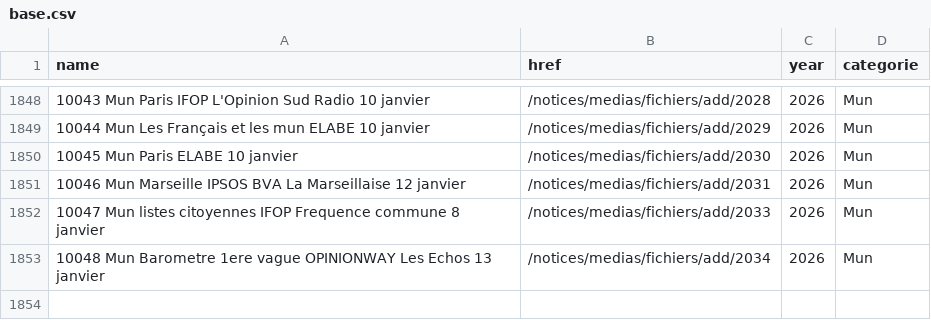
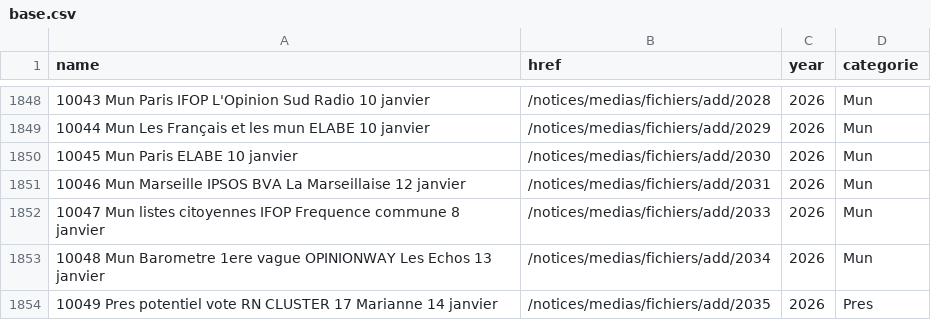
Before and after one commit to MieuxVoter/sondages-commission-index, a CSV file: base.csv, drawn as a sheet; only a part is shown, gaps mark what is left out.

```diff
--- a/base.csv
+++ b/base.csv
@@ -1853 +1853,2 @@ name,href,year,categorie
 10048 Mun Barometre 1ere vague OPINIONWAY Les Echos 13 janvier,/notices/medias/fichiers/add/2034,2026,Mun
+10049 Pres potentiel vote RN CLUSTER 17 Marianne 14 janvier,/notices/medias/fichiers/add/2035,2026,Pres
```
Also changed, not shown: files.csv, notices_catalog.csv, 1 other file.
